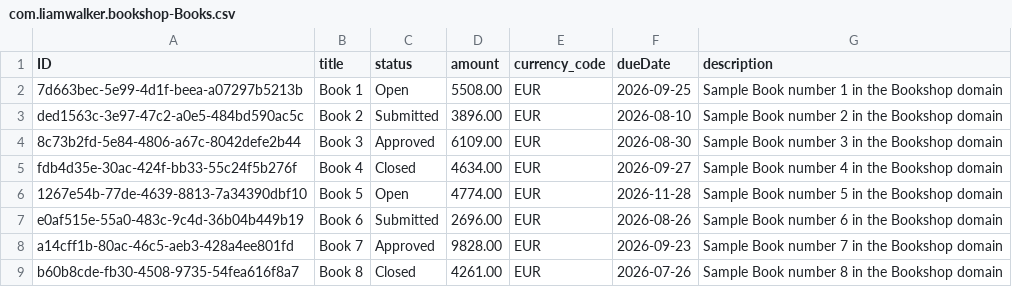
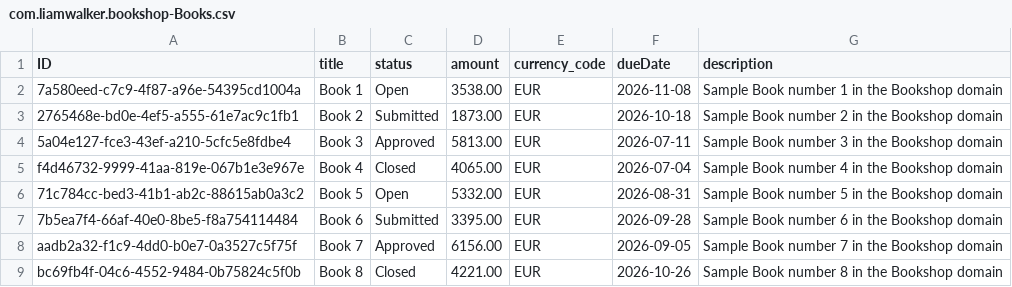
Before and after one commit to Robert-Liam-Walker/sap-cap-bookshop, a CSV file: db/data/com.liamwalker.bookshop-Books.csv, drawn as a sheet.

```diff
--- a/db/data/com.liamwalker.bookshop-Books.csv
+++ b/db/data/com.liamwalker.bookshop-Books.csv
@@ -1,9 +1,9 @@
 ID;title;status;amount;currency_code;dueDate;description
-7d663bec-5e99-4d1f-beea-a07297b5213b;Book 1;Open;5508.00;EUR;2026-09-25;Sample Book number 1 in the Bookshop domain
-ded1563c-3e97-47c2-a0e5-484bd590ac5c;Book 2;Submitted;3896.00;EUR;2026-08-10;Sample Book number 2 in the Bookshop domain
-8c73b2fd-5e84-4806-a67c-8042defe2b44;Book 3;Approved;6109.00;EUR;2026-08-30;Sample Book number 3 in the Bookshop domain
-fdb4d35e-30ac-424f-bb33-55c24f5b276f;Book 4;Closed;4634.00;EUR;2026-09-27;Sample Book number 4 in the Bookshop domain
-1267e54b-77de-4639-8813-7a34390dbf10;Book 5;Open;4774.00;EUR;2026-11-28;Sample Book number 5 in the Bookshop domain
-e0af515e-55a0-483c-9c4d-36b04b449b19;Book 6;Submitted;2696.00;EUR;2026-08-26;Sample Book number 6 in the Bookshop domain
-a14cff1b-80ac-46c5-aeb3-428a4ee801fd;Book 7;Approved;9828.00;EUR;2026-09-23;Sample Book number 7 in the Bookshop domain
-b60b8cde-fb30-4508-9735-54fea616f8a7;Book 8;Closed;4261.00;EUR;2026-07-26;Sample Book number 8 in the Bookshop domain
+7a580eed-c7c9-4f87-a96e-54395cd1004a;Book 1;Open;3538.00;EUR;2026-11-08;Sample Book number 1 in the Bookshop domain
+2765468e-bd0e-4ef5-a555-61e7ac9c1fb1;Book 2;Submitted;1873.00;EUR;2026-10-18;Sample Book number 2 in the Bookshop domain
+5a04e127-fce3-43ef-a210-5cfc5e8fdbe4;Book 3;Approved;5813.00;EUR;2026-07-11;Sample Book number 3 in the Bookshop domain
+f4d46732-9999-41aa-819e-067b1e3e967e;Book 4;Closed;4065.00;EUR;2026-07-04;Sample Book number 4 in the Bookshop domain
+71c784cc-bed3-41b1-ab2c-88615ab0a3c2;Book 5;Open;5332.00;EUR;2026-08-31;Sample Book number 5 in the Bookshop domain
+7b5ea7f4-66af-40e0-8be5-f8a754114484;Book 6;Submitted;3395.00;EUR;2026-09-28;Sample Book number 6 in the Bookshop domain
+aadb2a32-f1c9-4dd0-b0e7-0a3527c5f75f;Book 7;Approved;6156.00;EUR;2026-09-05;Sample Book number 7 in the Bookshop domain
+bc69fb4f-04c6-4552-9484-0b75824c5f0b;Book 8;Closed;4221.00;EUR;2026-10-26;Sample Book number 8 in the Bookshop domain
```
Also changed, not shown: db/data/com.liamwalker.bookshop-BookItems.csv, 2 other files.
